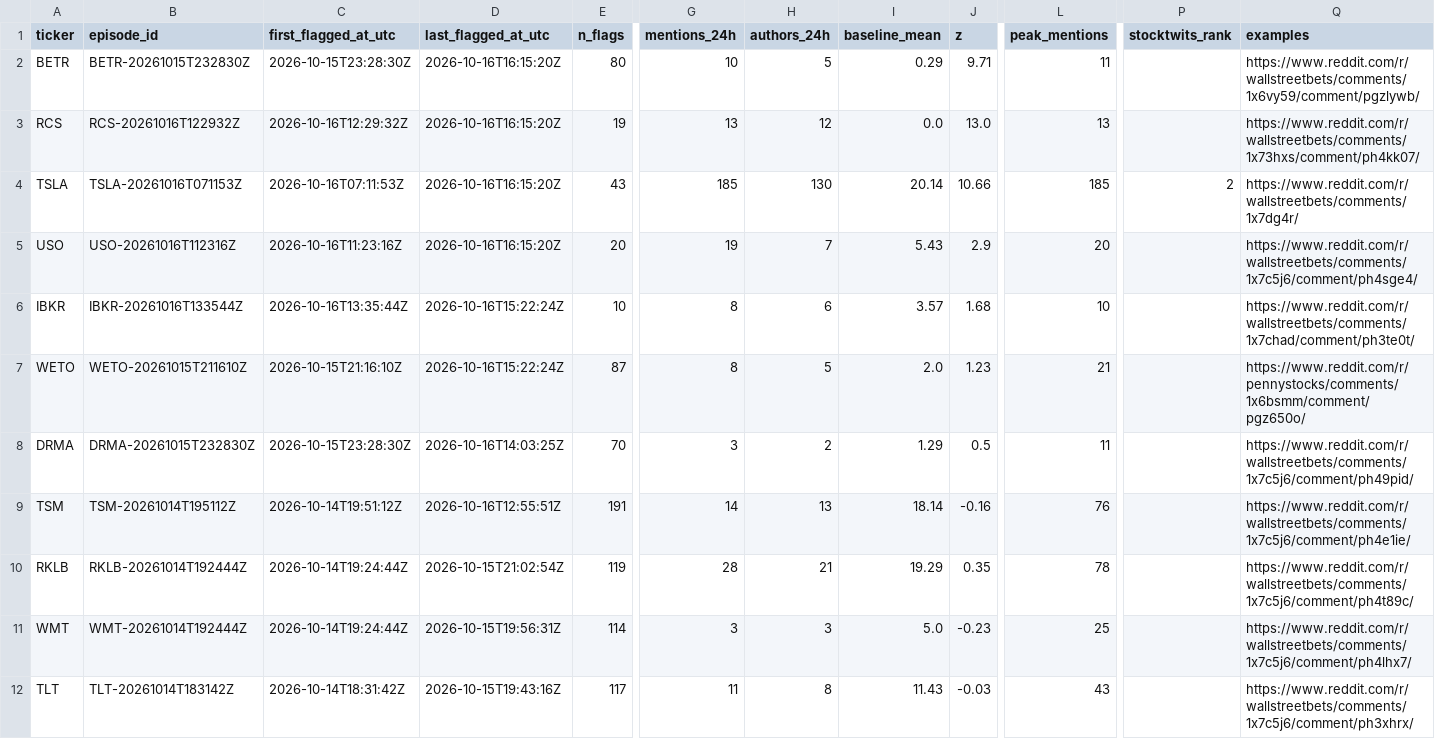
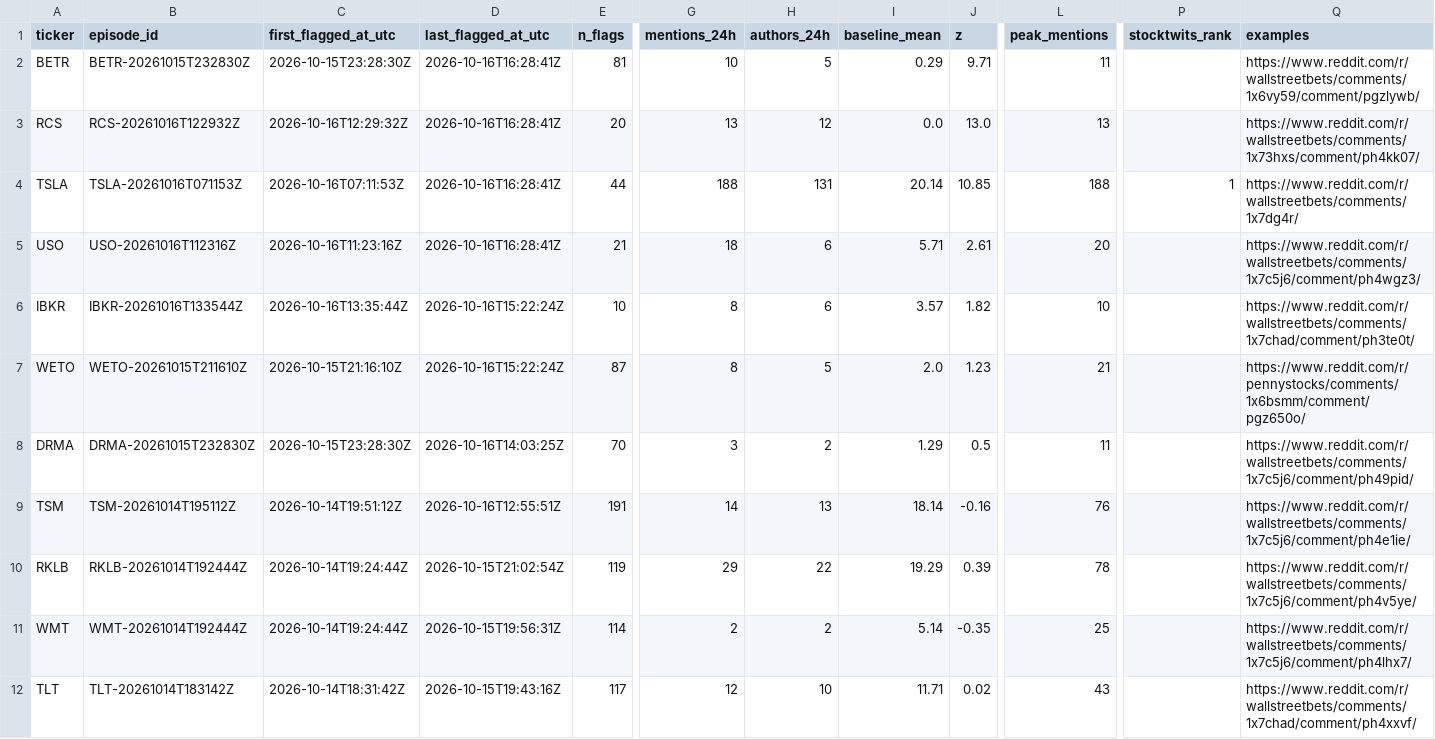
Before and after one commit to ShouvikRaj/pump-dump-detector, a CSV file: candidates/active.csv, drawn as a sheet; only a part is shown, gaps mark what is left out; the diff covers the shown part only; the diff names each change by its address in the sheet, - before the commit and + after, or states it on an @@ line.

```diff
--- a/candidates/active.csv
+++ b/candidates/active.csv
-D2:D5 (last_flagged_at_utc): 2026-10-16T16:15:20Z
+D2:D5 (last_flagged_at_utc): 2026-10-16T16:28:41Z
-E2 (n_flags): 80
+E2 (n_flags): 81
-E3 (n_flags): 19
+E3 (n_flags): 20
-E4 (n_flags): 43
+E4 (n_flags): 44
-G4 (mentions_24h): 185
+G4 (mentions_24h): 188
-H4 (authors_24h): 130
+H4 (authors_24h): 131
-J4 (z): 10.66
+J4 (z): 10.85
-L4 (peak_mentions): 185
+L4 (peak_mentions): 188
-P4 (stocktwits_rank): 2
+P4 (stocktwits_rank): 1
-E5 (n_flags): 20
+E5 (n_flags): 21
-G5 (mentions_24h): 19
+G5 (mentions_24h): 18
-H5 (authors_24h): 7
+H5 (authors_24h): 6
-I5 (baseline_mean): 5.43
+I5 (baseline_mean): 5.71
-J5 (z): 2.9
+J5 (z): 2.61
-Q5 (examples): https://www.reddit.com/r/wallstreetbets/comments/1x7c5j6/comment/ph4sge4/
+Q5 (examples): https://www.reddit.com/r/wallstreetbets/comments/1x7c5j6/comment/ph4wgz3/
-J6 (z): 1.68
+J6 (z): 1.82
-G10 (mentions_24h): 28
+G10 (mentions_24h): 29
-H10 (authors_24h): 21
+H10 (authors_24h): 22
-J10 (z): 0.35
+J10 (z): 0.39
-Q10 (examples): https://www.reddit.com/r/wallstreetbets/comments/1x7c5j6/comment/ph4t89c/
+Q10 (examples): https://www.reddit.com/r/wallstreetbets/comments/1x7c5j6/comment/ph4v5ye/
-G11 (mentions_24h): 3
+G11 (mentions_24h): 2
-H11 (authors_24h): 3
+H11 (authors_24h): 2
-I11 (baseline_mean): 5.0
+I11 (baseline_mean): 5.14
-J11 (z): -0.23
+J11 (z): -0.35
-G12 (mentions_24h): 11
+G12 (mentions_24h): 12
-H12 (authors_24h): 8
+H12 (authors_24h): 10
-I12 (baseline_mean): 11.43
+I12 (baseline_mean): 11.71
-J12 (z): -0.03
+J12 (z): 0.02
-Q12 (examples): https://www.reddit.com/r/wallstreetbets/comments/1x7c5j6/comment/ph3xhrx/
+Q12 (examples): https://www.reddit.com/r/wallstreetbets/comments/1x7chad/comment/ph4xxvf/
```
Also changed, not shown: 5 edited cells elsewhere in this file, 5 other files.
